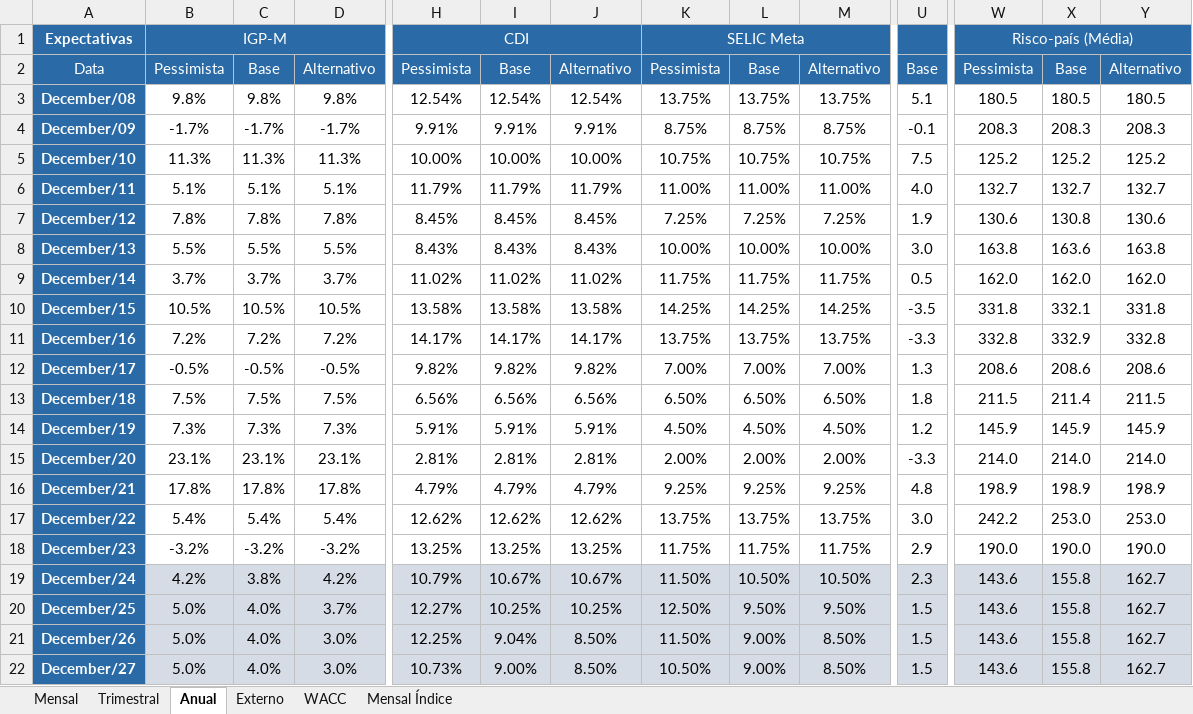
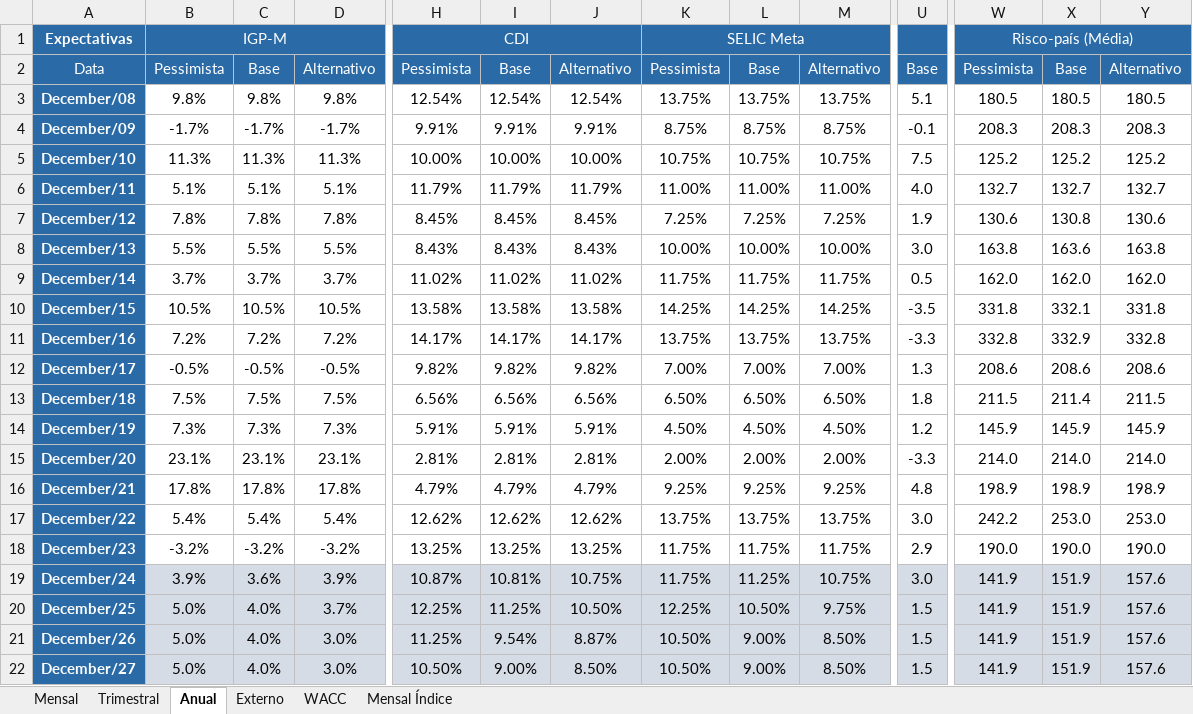
Before and after one commit to mateusouto/grmam_st_cenario, an Excel workbook: Cenário Macro (GRM_AM).xlsx, sheet Anual, drawn as a sheet; only a part is shown, gaps mark what is left out; values as stored, in another font and other column widths than the file's, no borders; the diff names each change by its address in the sheet, - before the commit and + after, or states it on an @@ line.

```diff
--- a/Cenário Macro (GRM_AM).xlsx (sheet Anual)
+++ b/Cenário Macro (GRM_AM).xlsx (sheet Anual)
-B19: 4.2%
+B19: 3.9%
-C19: 3.8%
+C19: 3.6%
-D19: 4.2%
+D19: 3.9%
-H19: 10.79%
+H19: 10.87%
-I19: 10.67%
+I19: 10.81%
-J19: 10.67%
+J19: 10.75%
-K19: 11.50%
+K19: 11.75%
-L19: 10.50%
+L19: 11.25%
-M19: 10.50%
+M19: 10.75%
-U19: 2.3
+U19: 3.0
-W19:W22: 143.6
+W19:W22: 141.9
-X19:X22: 155.8
+X19:X22: 151.9
-Y19:Y22: 162.7
+Y19:Y22: 157.6
-H20: 12.27%
+H20: 12.25%
-I20: 10.25%
+I20: 11.25%
-J20: 10.25%
+J20: 10.50%
-K20: 12.50%
+K20: 12.25%
-L20: 9.50%
+L20: 10.50%
-M20: 9.50%
+M20: 9.75%
-H21: 12.25%
+H21: 11.25%
-I21: 9.04%
+I21: 9.54%
-J21: 8.50%
+J21: 8.87%
-K21: 11.50%
+K21: 10.50%
-H22: 10.73%
+H22: 10.50%
```
Also changed, not shown: sheet Mensal, sheet Mensal Índice, sheet Trimestral, sheet WACC, formulas that keep their value.
